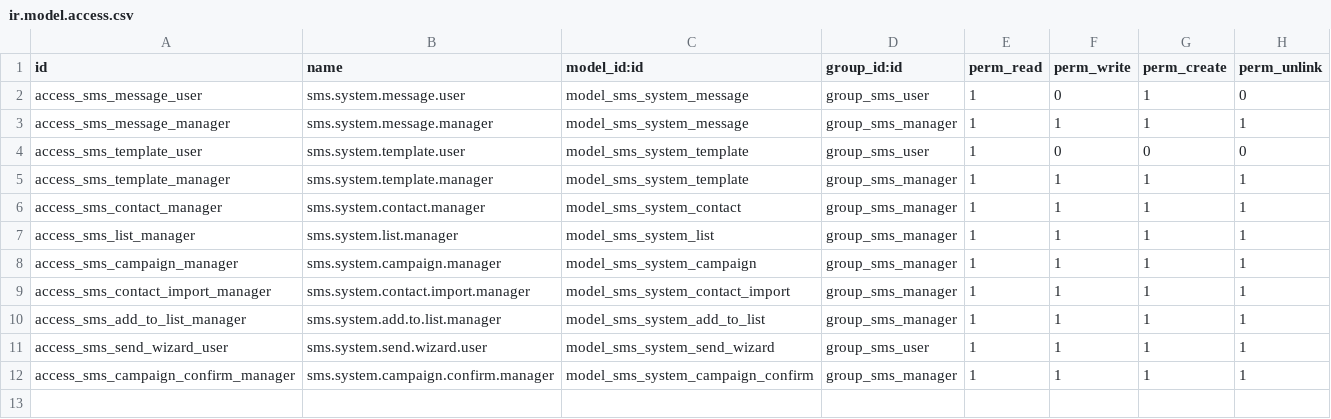
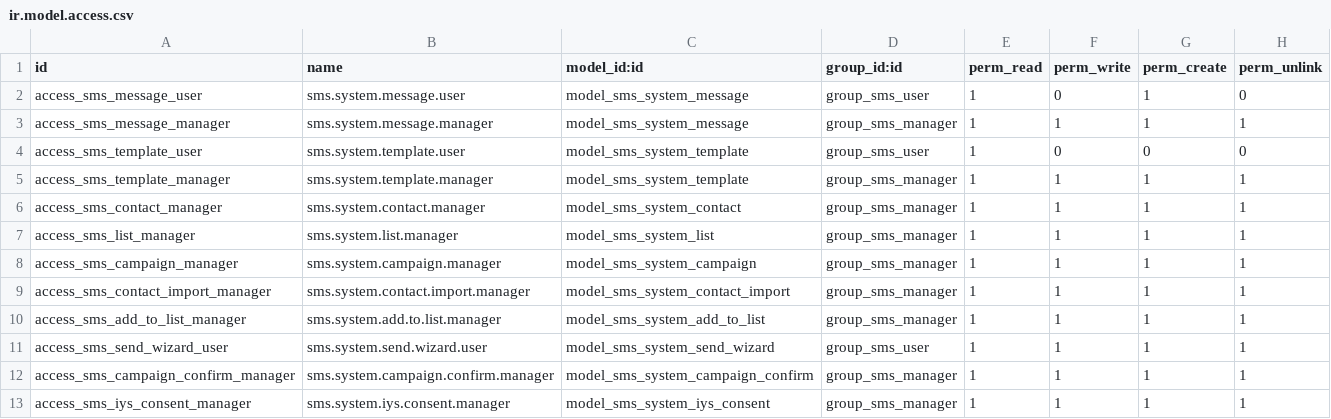
Before and after one commit to ugurlaryazilim-ui/odoougurlar, a CSV file: addons/sms_system/security/ir.model.access.csv, drawn as a sheet; the diff names each change by its address in the sheet, - before the commit and + after, or states it on an @@ line.

```diff
--- a/addons/sms_system/security/ir.model.access.csv
+++ b/addons/sms_system/security/ir.model.access.csv
+row 13: access_sms_iys_consent_manager | sms.system.iys.consent.manager | model_sms_system_iys_consent | group_sms_manager | 1 | 1 | 1 | 1
```
Also changed, not shown: 5 other files.
